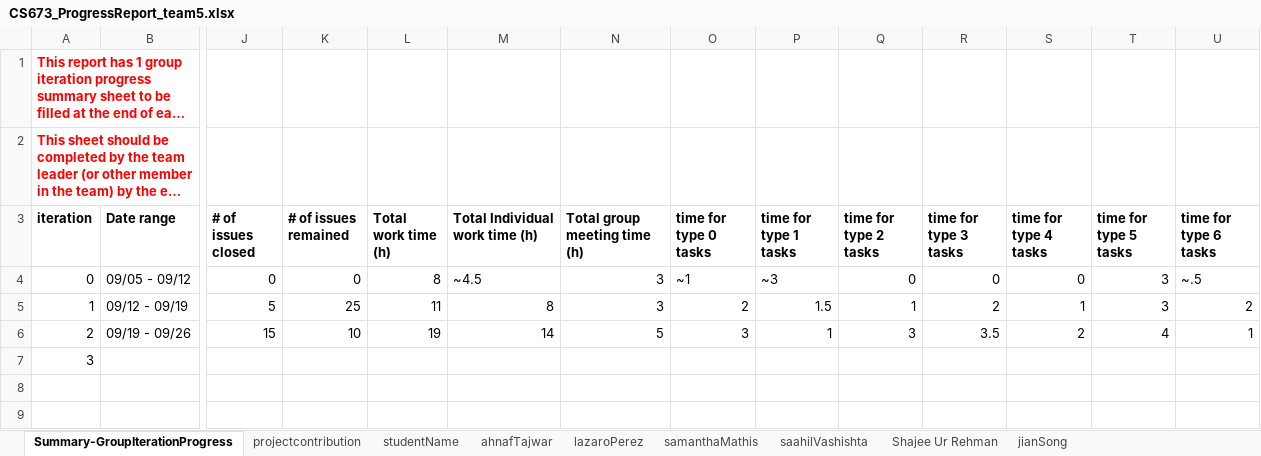
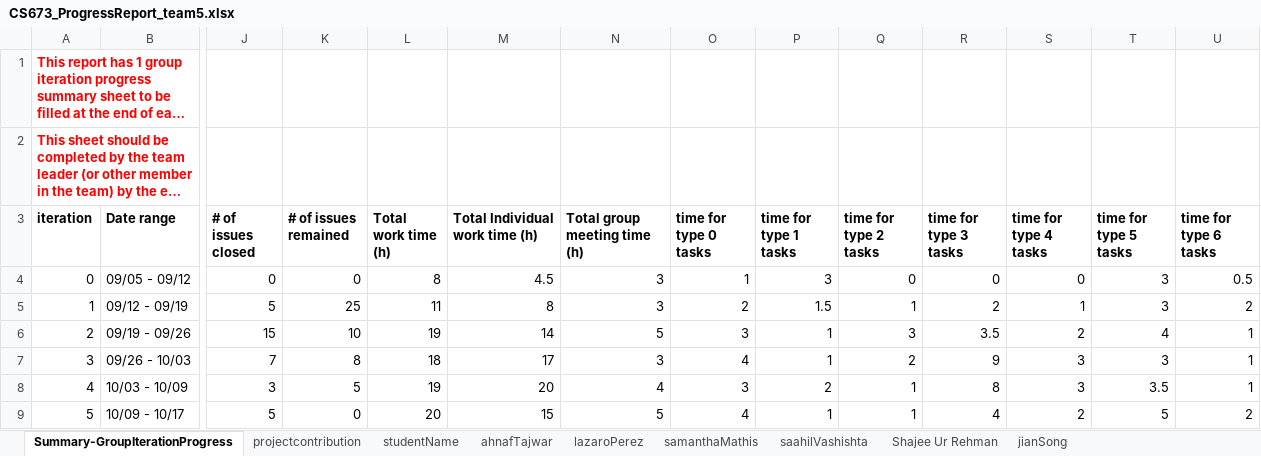
Before and after one commit to smathis122/cs763-project, an Excel workbook: doc/CS673_ProgressReport_team5.xlsx, sheet Summary-GroupIterationProgress, drawn as a sheet; only a part is shown, gaps mark what is left out; long unchanged cells end in …; values as stored, in another font and other column widths than the file's, no borders; charts and pictures not drawn; removed rows and columns are numbered as before the commit, all else as after; rows hold the shown columns only; the diff names each change by its address in the sheet, - before the commit and + after, or states it on an @@ line.

Commit message:
SM: add iteration 3 documents and update readme

```diff
--- a/doc/CS673_ProgressReport_team5.xlsx (sheet Summary-GroupIterationProgress)
+++ b/doc/CS673_ProgressReport_team5.xlsx (sheet Summary-GroupIterationProgress)
-M4 (Total Individual work time (h)): ~4.5
+M4 (Total Individual work time (h)): 4.5
-O4 (time for type 0 tasks): ~1
+O4 (time for type 0 tasks): 1
-P4 (time for type 1 tasks): ~3
+P4 (time for type 1 tasks): 3
-U4 (time for type 6 tasks): ~.5
+U4 (time for type 6 tasks): 0.5
-row 7: 3
+row 7: 3 | 09/26 - 10/03 | 7 | 8 | 18 | 17 | 3 | 4 | 1 | 2 | 9 | 3 | 3 | 1
+row 8: 4 | 10/03 - 10/09 | 3 | 5 | 19 | 20 | 4 | 3 | 2 | 1 | 8 | 3 | 3.5 | 1
+row 9: 5 | 10/09 - 10/17 | 5 | 0 | 20 | 15 | 5 | 4 | 1 | 1 | 4 | 2 | 5 | 2
```
Also changed, not shown: sheet projectcontribution, sheet saahilVashishta, sheet jianSong, sheet ahnafTajwar, sheet Shajee Ur Rehman, sheet samanthaMathis, 1 more sheet, doc/CS673_SPPP_RiskManagement_team5.xlsx, 10 other files.
